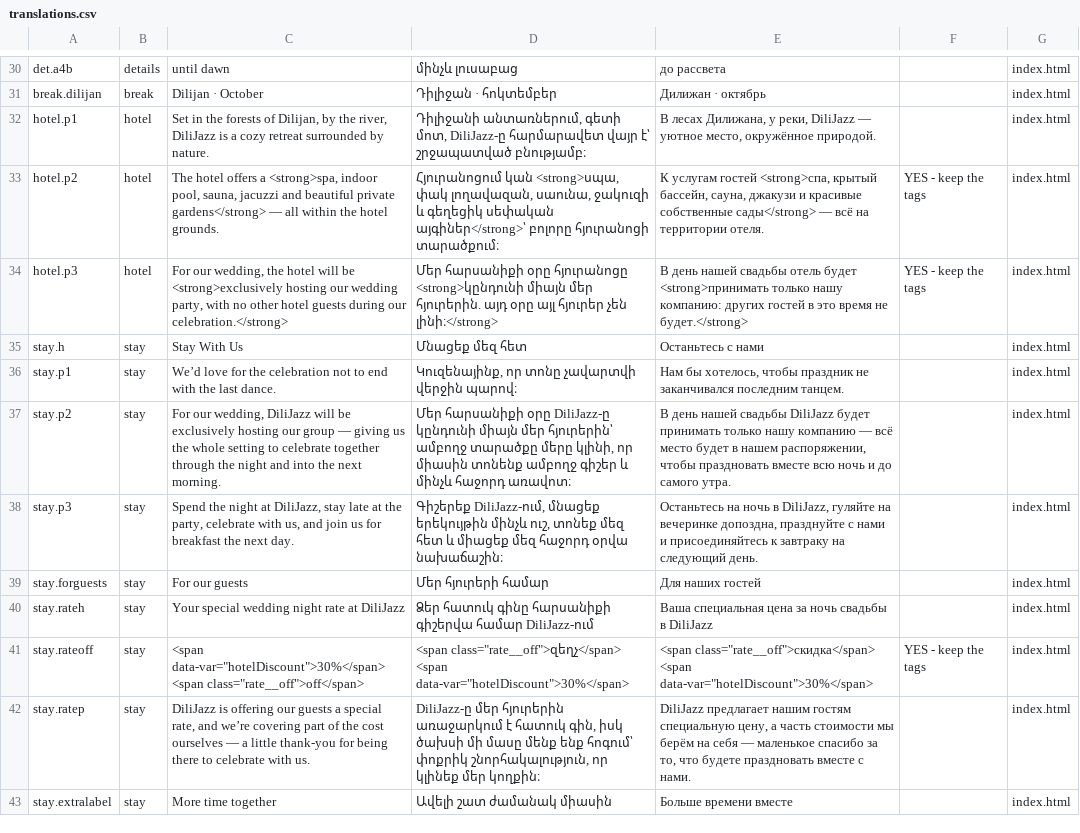
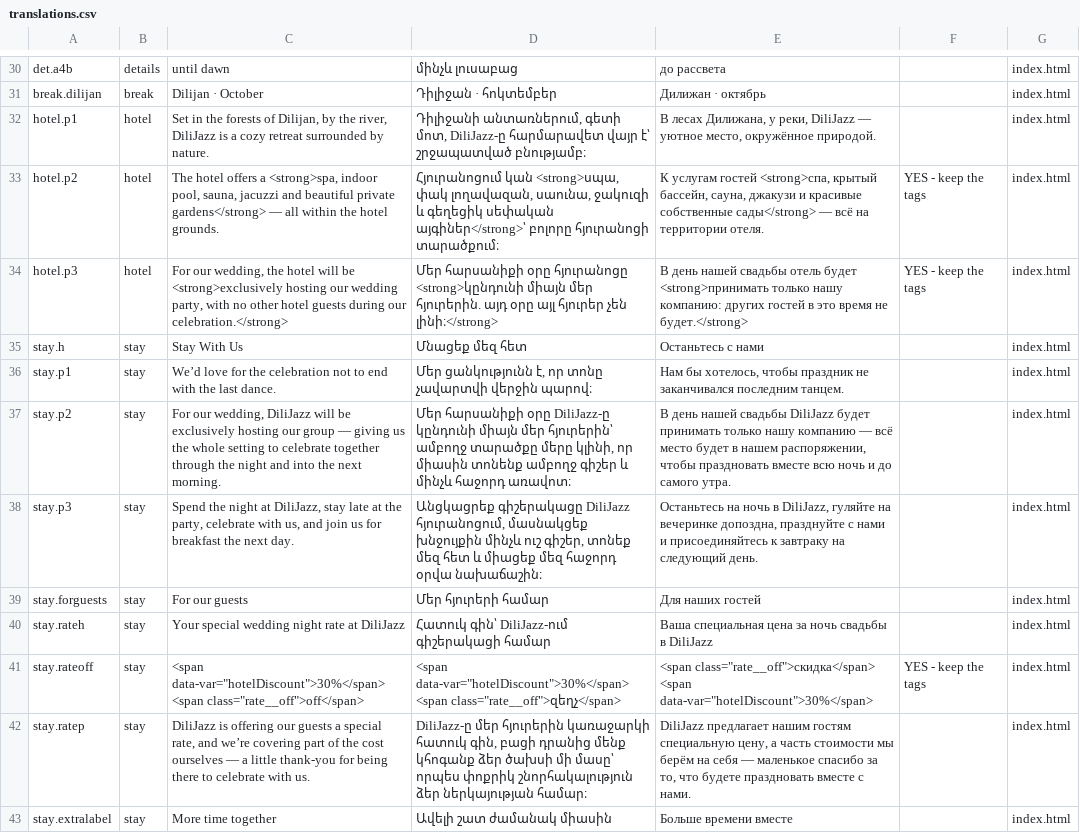
Before and after one commit to Necrozzz/wedding-site, a CSV file: translations/translations.csv, drawn as a sheet; only a part is shown, gaps mark what is left out; the diff covers the shown part only.

```diff
--- a/translations/translations.csv
+++ b/translations/translations.csv
@@ -35,9 +35,9 @@ hotel.p3,hotel,"For our wedding, the hotel will be <strong>exclusively hosting o
 stay.h,stay,Stay With Us,Մնացեք մեզ հետ,Останьтесь с нами,,index.html
-stay.p1,stay,We’d love for the celebration not to end with the last dance.,"Կուզենայինք, որ տոնը չավարտվի վերջին պարով։","Нам бы хотелось, чтобы праздник не заканчивался последним танцем.",,index.html
+stay.p1,stay,We’d love for the celebration not to end with the last dance.,"Մեր ցանկությունն է, որ տոնը չավարտվի վերջին պարով։","Нам бы хотелось, чтобы праздник не заканчивался последним танцем.",,index.html
 stay.p2,stay,"For our wedding, DiliJazz will be exclusively hosting our group — giving us the whole setting to celebrate together through the night and into the next morning.","Մեր հարսանիքի օրը DiliJazz-ը կընդունի միայն մեր հյուրերին՝ ամբողջ տարածքը մերը կլինի, որ միասին տոնենք ամբողջ գիշեր և մինչև հաջորդ առավոտ։","В день нашей свадьбы DiliJazz будет принимать только нашу компанию — всё место будет в нашем распоряжении, чтобы праздновать вместе всю ночь и до самого утра.",,index.html
-stay.p3,stay,"Spend the night at DiliJazz, stay late at the party, celebrate with us, and join us for breakfast the next day.","Գիշերեք DiliJazz-ում, մնացեք երեկույթին մինչև ուշ, տոնեք մեզ հետ և միացեք մեզ հաջորդ օրվա նախաճաշին։","Останьтесь на ночь в DiliJazz, гуляйте на вечеринке допоздна, празднуйте с нами и присоединяйтесь к завтраку на следующий день.",,index.html
+stay.p3,stay,"Spend the night at DiliJazz, stay late at the party, celebrate with us, and join us for breakfast the next day.","Անցկացրեք գիշերակացը DiliJazz հյուրանոցում, մասնակցեք խնջույքին մինչև ուշ գիշեր, տոնեք մեզ հետ և միացեք մեզ հաջորդ օրվա նախաճաշին։","Останьтесь на ночь в DiliJazz, гуляйте на вечеринке допоздна, празднуйте с нами и присоединяйтесь к завтраку на следующий день.",,index.html
 stay.forguests,stay,For our guests,Մեր հյուրերի համար,Для наших гостей,,index.html
-stay.rateh,stay,Your special wedding night rate at DiliJazz,Ձեր հատուկ գինը հարսանիքի գիշերվա համար DiliJazz-ում,Ваша специальная цена за ночь свадьбы в DiliJazz,,index.html
-stay.rateoff,stay,"<span data-var=""hotelDiscount"">30%</span> <span class=""rate__off"">off</span>","<span class=""rate__off"">զեղչ</span> <span data-var=""hotelDiscount"">30%</span>","<span class=""rate__off"">скидка</span> <span data-var=""hotelDiscount"">30%</span>",YES - keep the tags,index.html
-stay.ratep,stay,"DiliJazz is offering our guests a special rate, and we’re covering part of the cost ourselves — a little thank-you for being there to celebrate with us.","DiliJazz-ը մեր հյուրերին առաջարկում է հատուկ գին, իսկ ծախսի մի մասը մենք ենք հոգում՝ փոքրիկ շնորհակալություն, որ կլինեք մեր կողքին։","DiliJazz предлагает нашим гостям специальную цену, а часть стоимости мы берём на себя — маленькое спасибо за то, что будете праздновать вместе с нами.",,index.html
+stay.rateh,stay,Your special wedding night rate at DiliJazz,Հատուկ գին՝ DiliJazz-ում գիշերակացի համար,Ваша специальная цена за ночь свадьбы в DiliJazz,,index.html
+stay.rateoff,stay,"<span data-var=""hotelDiscount"">30%</span> <span class=""rate__off"">off</span>","<span data-var=""hotelDiscount"">30%</span> <span class=""rate__off"">զեղչ</span>","<span class=""rate__off"">скидка</span> <span data-var=""hotelDiscount"">30%</span>",YES - keep the tags,index.html
+stay.ratep,stay,"DiliJazz is offering our guests a special rate, and we’re covering part of the cost ourselves — a little thank-you for being there to celebrate with us.","DiliJazz-ը մեր հյուրերին կառաջարկի հատուկ գին, բացի դրանից մենք կհոգանք ձեր ծախսի մի մասը՝ որպես փոքրիկ շնորհակալություն ձեր ներկայության համար։","DiliJazz предлагает нашим гостям специальную цену, а часть стоимости мы берём на себя — маленькое спасибо за то, что будете праздновать вместе с нами.",,index.html
 stay.extralabel,stay,More time together,Ավելի շատ ժամանակ միասին,Больше времени вместе,,index.html
```
Also changed, not shown: 14 edited cells elsewhere in this file, 3 other files.
